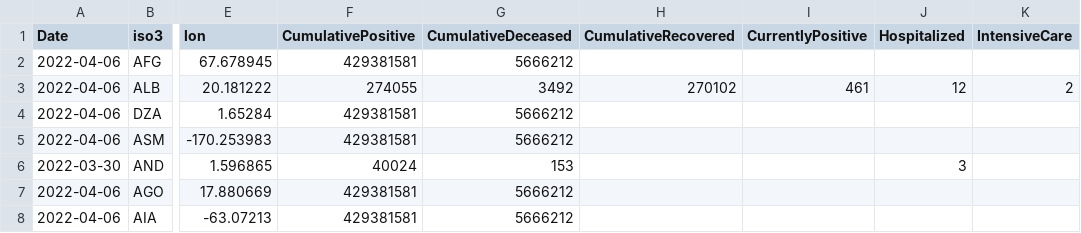
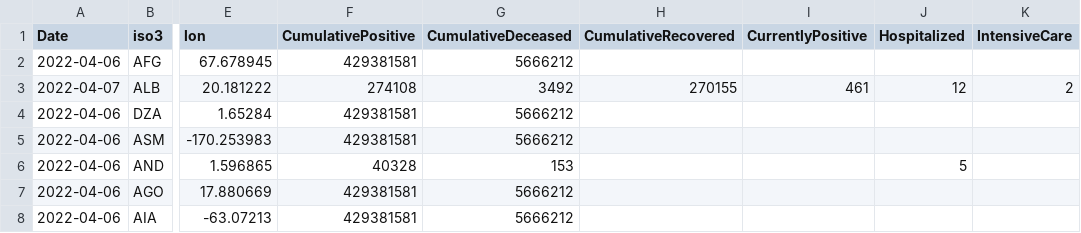
Before and after one commit to epistemological/world_covid_eu, a CSV file: data-by-country/jrc-covid-19-countries-20220407.csv, drawn as a sheet; only a part is shown, gaps mark what is left out; the diff names each change by its address in the sheet, - before the commit and + after, or states it on an @@ line.

```diff
--- a/data-by-country/jrc-covid-19-countries-20220407.csv
+++ b/data-by-country/jrc-covid-19-countries-20220407.csv
-A3 (Date): 2022-04-06
+A3 (Date): 2022-04-07
-F3 (CumulativePositive): 274055
+F3 (CumulativePositive): 274108
-H3 (CumulativeRecovered): 270102
+H3 (CumulativeRecovered): 270155
-A6 (Date): 2022-03-30
+A6 (Date): 2022-04-06
-F6 (CumulativePositive): 40024
+F6 (CumulativePositive): 40328
-J6 (Hospitalized): 3
+J6 (Hospitalized): 5
```
Also changed, not shown: data-by-country/jrc-covid-19-countries-latest.csv, data-of-world/jrc-covid-19-world-latest.csv, 3 other files.
